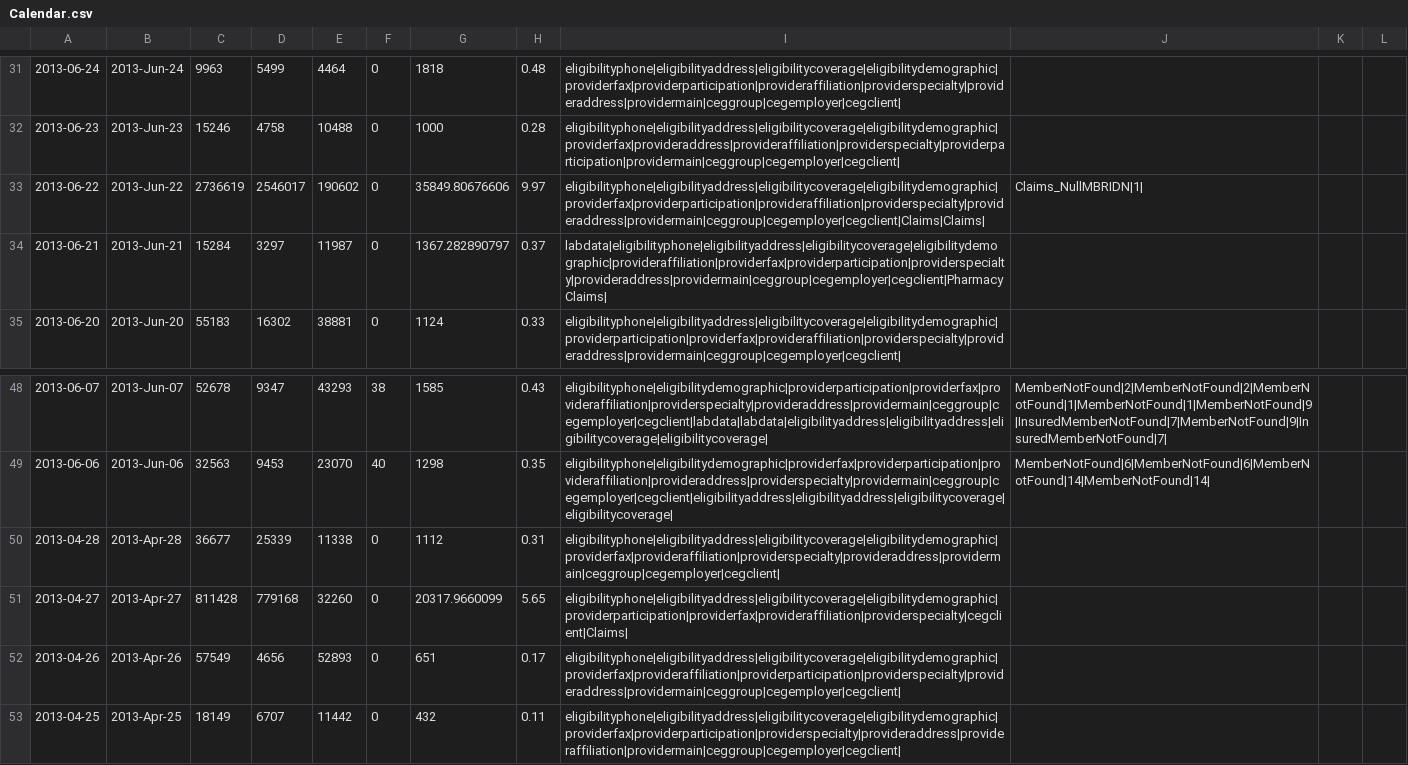
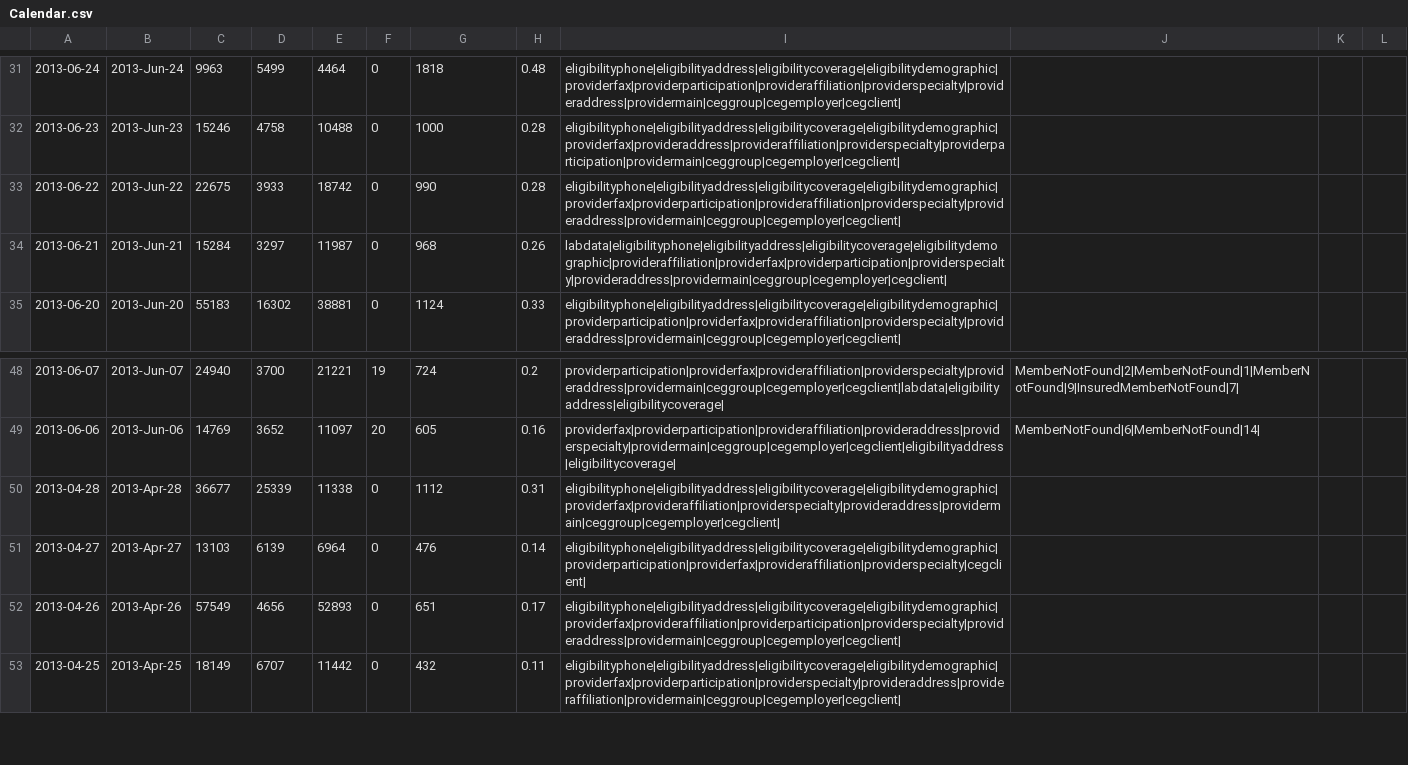
Before and after one commit to VisualizationLAB/D3-CalendarHeatMap, a CSV file: Calendar.csv, drawn as a sheet; only a part is shown, gaps mark what is left out; the diff covers the shown part only; the diff names each change by its address in the sheet, - before the commit and + after, or states it on an @@ line.

```diff
--- a/Calendar.csv
+++ b/Calendar.csv
-C33: 2736619
+C33: 22675
-D33: 2546017
+D33: 3933
-E33: 190602
+E33: 18742
-G33: 35849.80676606
+G33: 990
-H33: 9.97
+H33: 0.28
-I33: eligibilityphone|eligibilityaddress|eligibilitycoverage|eligibilitydemographic|providerfax|providerparticipation|provideraffiliation|providerspecialty|provideraddress|providermain|ceggroup|cegemployer|cegclient|Claims|Claims|
+I33: eligibilityphone|eligibilityaddress|eligibilitycoverage|eligibilitydemographic|providerfax|providerparticipation|provideraffiliation|providerspecialty|provideraddress|providermain|ceggroup|cegemployer|cegclient|
-J33: Claims_NullMBRIDN|1|
+J33: (empty)
-G34: 1367.282890797
+G34: 968
-H34: 0.37
+H34: 0.26
-I34: labdata|eligibilityphone|eligibilityaddress|eligibilitycoverage|eligibilitydemographic|provideraffiliation|providerfax|providerparticipation|providerspecialty|provideraddress|providermain|ceggroup|cegemployer|cegclient|PharmacyClaims|
+I34: labdata|eligibilityphone|eligibilityaddress|eligibilitycoverage|eligibilitydemographic|provideraffiliation|providerfax|providerparticipation|providerspecialty|provideraddress|providermain|ceggroup|cegemployer|cegclient|
-C48: 52678
+C48: 24940
-D48: 9347
+D48: 3700
-E48: 43293
+E48: 21221
-F48: 38
+F48: 19
-G48: 1585
+G48: 724
-H48: 0.43
+H48: 0.2
-I48: eligibilityphone|eligibilitydemographic|providerparticipation|providerfax|provideraffiliation|providerspecialty|provideraddress|providermain|ceggroup|cegemployer|cegclient|labdata|labdata|eligibilityaddress|eligibilityaddress|eligibilitycoverage|eligibilitycoverage|
+I48: providerparticipation|providerfax|provideraffiliation|providerspecialty|provideraddress|providermain|ceggroup|cegemployer|cegclient|labdata|eligibilityaddress|eligibilitycoverage|
-J48: MemberNotFound|2|MemberNotFound|2|MemberNotFound|1|MemberNotFound|1|MemberNotFound|9|InsuredMemberNotFound|7|MemberNotFound|9|InsuredMemberNotFound|7|
+J48: MemberNotFound|2|MemberNotFound|1|MemberNotFound|9|InsuredMemberNotFound|7|
-C49: 32563
+C49: 14769
-D49: 9453
+D49: 3652
-E49: 23070
+E49: 11097
-F49: 40
+F49: 20
-G49: 1298
+G49: 605
-H49: 0.35
+H49: 0.16
-I49: eligibilityphone|eligibilitydemographic|providerfax|providerparticipation|provideraffiliation|provideraddress|providerspecialty|providermain|ceggroup|cegemployer|cegclient|eligibilityaddress|eligibilityaddress|eligibilitycoverage|eligibilitycoverage|
+I49: providerfax|providerparticipation|provideraffiliation|provideraddress|providerspecialty|providermain|ceggroup|cegemployer|cegclient|eligibilityaddress|eligibilitycoverage|
-J49: MemberNotFound|6|MemberNotFound|6|MemberNotFound|14|MemberNotFound|14|
+J49: MemberNotFound|6|MemberNotFound|14|
-C51: 811428
+C51: 13103
-D51: 779168
+D51: 6139
-E51: 32260
+E51: 6964
-G51: 20317.9660099
+G51: 476
-H51: 5.65
+H51: 0.14
-I51: eligibilityphone|eligibilityaddress|eligibilitycoverage|eligibilitydemographic|providerparticipation|providerfax|provideraffiliation|providerspecialty|cegclient|Claims|
+I51: eligibilityphone|eligibilityaddress|eligibilitycoverage|eligibilitydemographic|providerparticipation|providerfax|provideraffiliation|providerspecialty|cegclient|
```
Also changed, not shown: 2 added rows, 3 removed rows and 115 edited cells elsewhere in this file.
